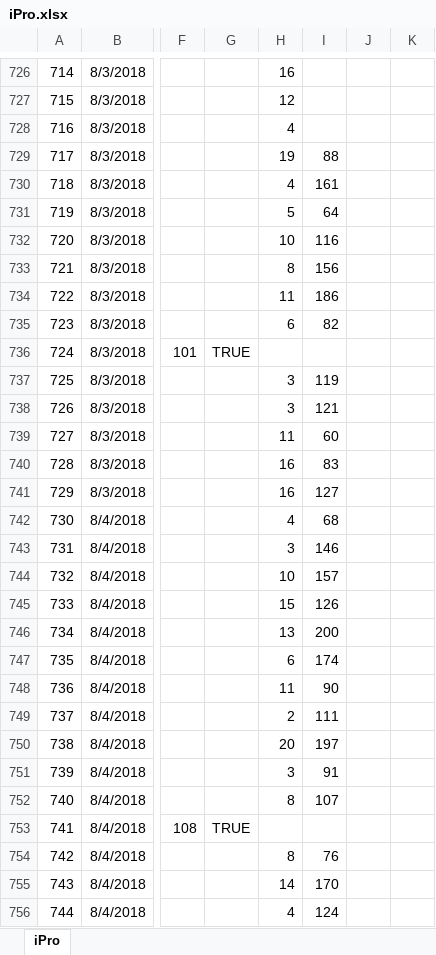
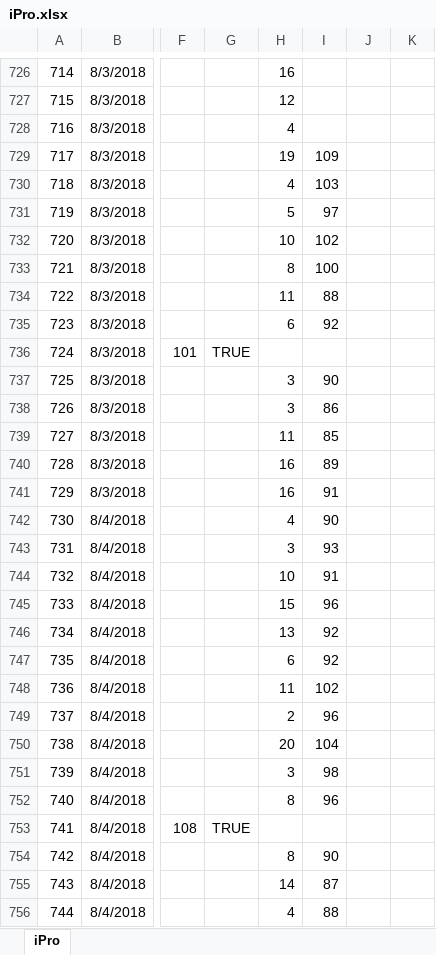
Before and after one commit to cran/cgmanalysis, an Excel workbook: inst/extdata/De-identified/iPro.xlsx, sheet iPro, drawn as a sheet; only a part is shown, gaps mark what is left out; values as stored, in another font and other column widths than the file's, no borders; the diff covers the shown part only; the diff names each change by its address in the sheet, - before the commit and + after, or states it on an @@ line.

```diff
--- a/inst/extdata/De-identified/iPro.xlsx (sheet iPro)
+++ b/inst/extdata/De-identified/iPro.xlsx (sheet iPro)
-I729: 88
+I729: 109
-I730: 161
+I730: 103
-I731: 64
+I731: 97
-I732: 116
+I732: 102
-I733: 156
+I733: 100
-I734: 186
+I734: 88
-I735: 82
+I735: 92
-I737: 119
+I737: 90
-I738: 121
+I738: 86
-I739: 60
+I739: 85
-I740: 83
+I740: 89
-I741: 127
+I741: 91
-I742: 68
+I742: 90
-I743: 146
+I743: 93
-I744: 157
+I744: 91
-I745: 126
+I745: 96
-I746: 200
+I746: 92
-I747: 174
+I747: 92
-I748: 90
+I748: 102
-I749: 111
+I749: 96
-I750: 197
+I750: 104
-I751: 91
+I751: 98
-I752: 107
+I752: 96
-I754: 76
+I754: 90
-I755: 170
+I755: 87
-I756: 124
+I756: 88
```
Also changed, not shown: 1926 edited cells elsewhere in this sheet, 13 other files.
